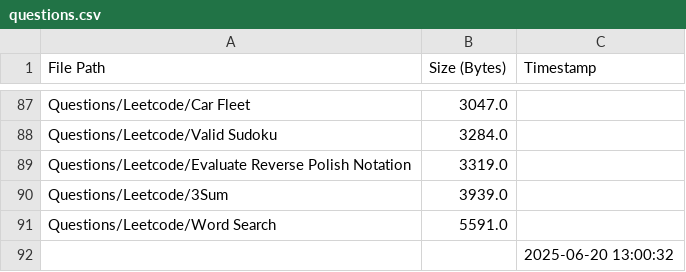
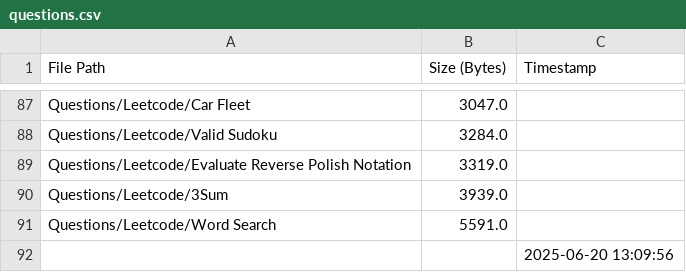
Before and after one commit to AyanRuzdan/cse-material, a CSV file: questions.csv, drawn as a sheet; only a part is shown, gaps mark what is left out.

```diff
--- a/questions.csv
+++ b/questions.csv
@@ -91,2 +91,2 @@ Questions/Leetcode/3Sum,3939.0,
 Questions/Leetcode/Word Search,5591.0,
-,,2025-06-20 13:00:32
+,,2025-06-20 13:09:56
```
Also changed, not shown: notes.csv.
